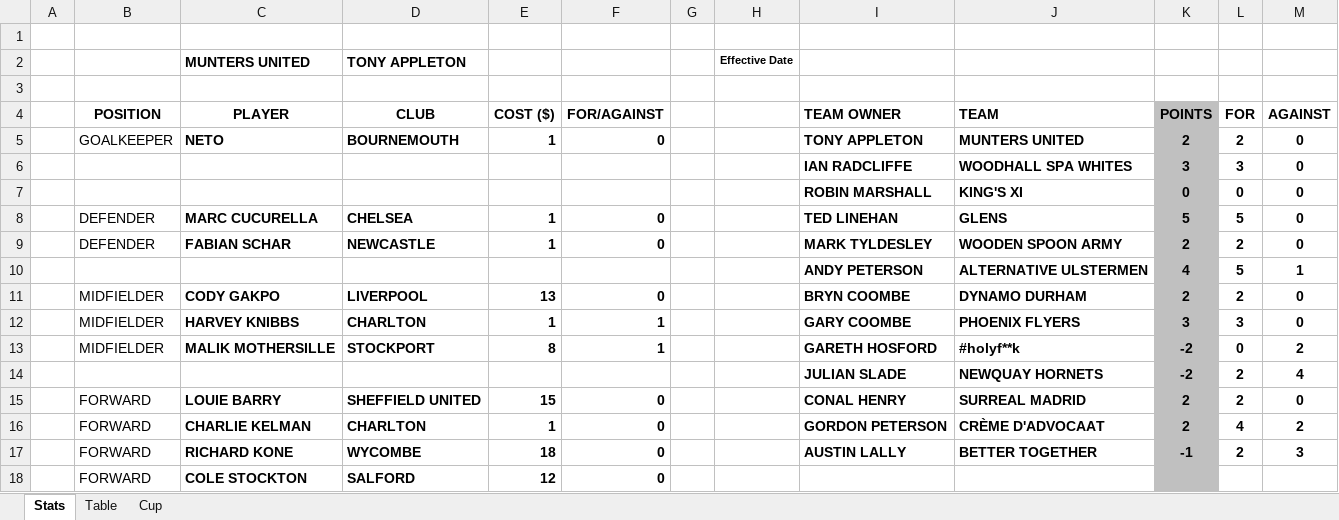
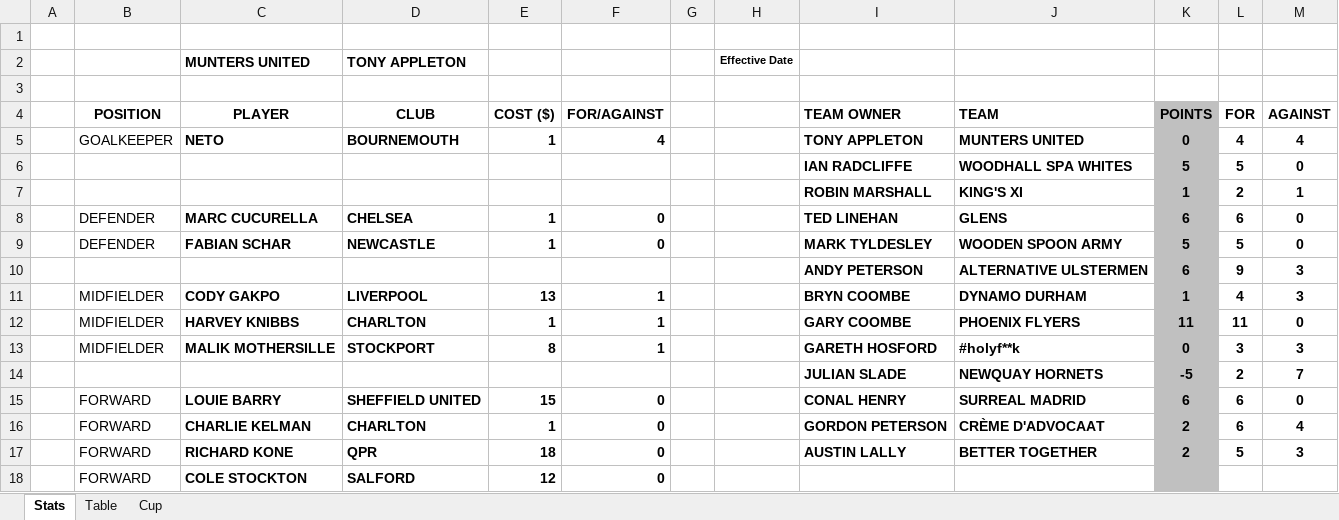
Before and after one commit to sgbstats/dreamleague, an Excel workbook: data/DL25-26.xlsx, sheet Stats, drawn as a sheet; only a part is shown; values as stored, in another font and other column widths than the file's, no borders; removed rows and columns are numbered as before the commit, all else as after; the diff covers the shown part only; the diff names each change by its address in the sheet, - before the commit and + after, or states it on an @@ line.

```diff
--- a/data/DL25-26.xlsx (sheet Stats)
+++ b/data/DL25-26.xlsx (sheet Stats)
-F5: 0
+F5: 4
-K5: 2
+K5: 0
-L5: 2
+L5: 4
-M5: 0
+M5: 4
-K6: 3
+K6: 5
-L6: 3
+L6: 5
-row 7:  |  |  |  |  |  |  |  | ROBIN MARSHALL | KING'S XI | 0 | 0 | 0
+row 7:  |  |  |  |  |  |  |  | ROBIN MARSHALL | KING'S XI | 1 | 2 | 1
-K8: 5
+K8: 6
-L8: 5
+L8: 6
-K9: 2
+K9: 5
-L9: 2
+L9: 5
-row 10:  |  |  |  |  |  |  |  | ANDY PETERSON | ALTERNATIVE ULSTERMEN | 4 | 5 | 1
+row 10:  |  |  |  |  |  |  |  | ANDY PETERSON | ALTERNATIVE ULSTERMEN | 6 | 9 | 3
-F11: 0
+F11: 1
-K11: 2
+K11: 1
-L11: 2
+L11: 4
-M11: 0
+M11: 3
-K12: 3
+K12: 11
-L12: 3
+L12: 11
-K13: -2
+K13: 0
-L13: 0
+L13: 3
-M13: 2
+M13: 3
-K14: -2
+K14: -5
-M14: 4
+M14: 7
-K15: 2
+K15: 6
-L15: 2
+L15: 6
-L16: 4
+L16: 6
-M16: 2
+M16: 4
-D17 (TONY APPLETON): WYCOMBE
+D17 (TONY APPLETON): QPR
-K17: -1
+K17: 2
-L17: 2
+L17: 5
```
Also changed, not shown: 5 added rows, 5 removed rows, 61 edited cells and cell formats elsewhere in this sheet, sheet Table, 4 other files.
